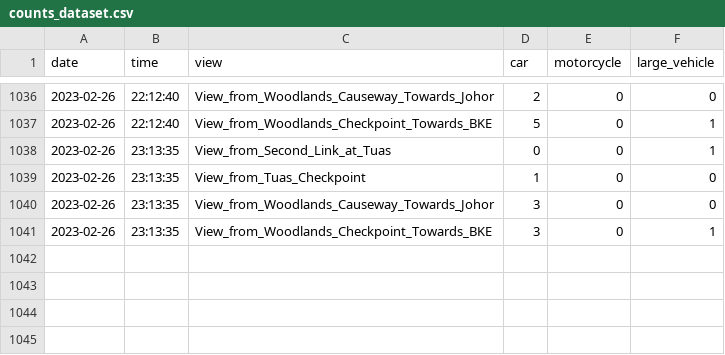
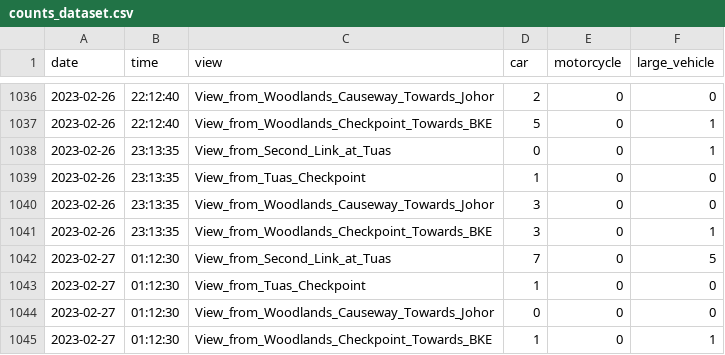
Before and after one commit to tappyness1/causion, a CSV file: data/counts_dataset.csv, drawn as a sheet; only a part is shown, gaps mark what is left out; the diff names each change by its address in the sheet, - before the commit and + after, or states it on an @@ line.

Commit message:
Updated counts_dataset.csv

```diff
--- a/data/counts_dataset.csv
+++ b/data/counts_dataset.csv
+row 1042: 2023-02-27 | 01:12:30 | View_from_Second_Link_at_Tuas | 7 | 0 | 5
+row 1043: 2023-02-27 | 01:12:30 | View_from_Tuas_Checkpoint | 1 | 0 | 0
+row 1044: 2023-02-27 | 01:12:30 | View_from_Woodlands_Causeway_Towards_Johor | 0 | 0 | 0
+row 1045: 2023-02-27 | 01:12:30 | View_from_Woodlands_Checkpoint_Towards_BKE | 1 | 0 | 1
```
